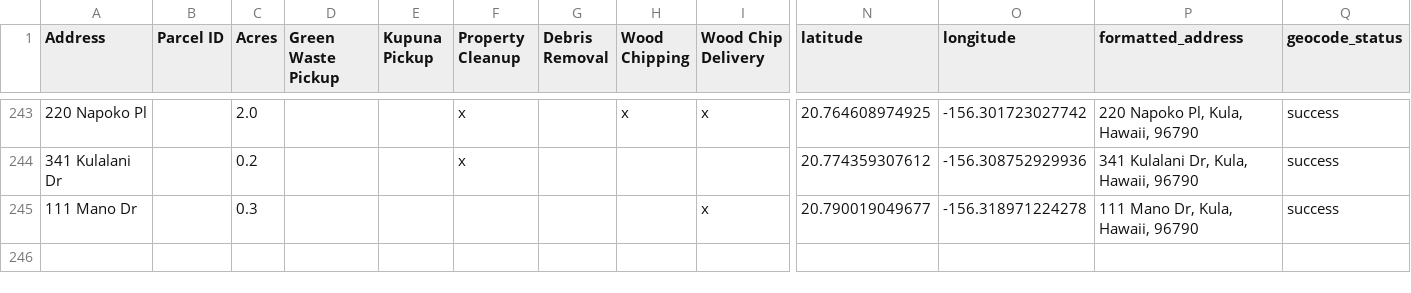
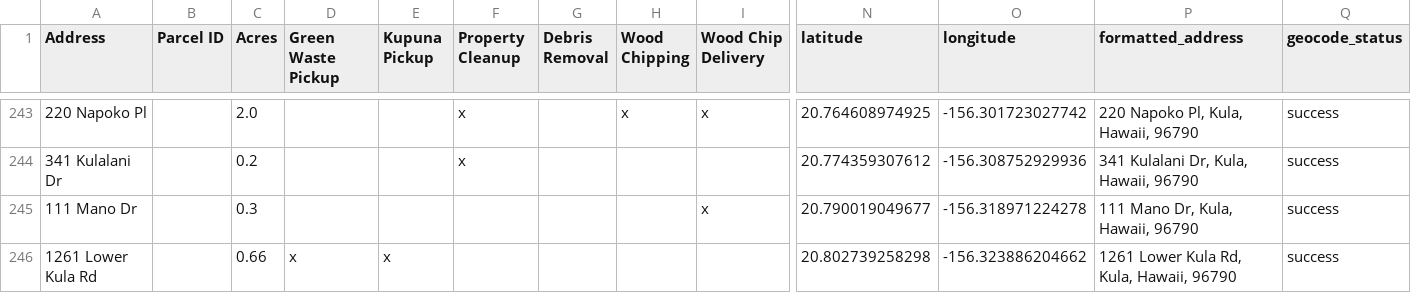
Before and after one commit to elimsmith4/malamakula, a CSV file: docs/malama_kula_geocoded.csv, drawn as a sheet; only a part is shown, gaps mark what is left out; rows hold the shown columns only; the diff names each change by its address in the sheet, - before the commit and + after, or states it on an @@ line.

```diff
--- a/docs/malama_kula_geocoded.csv
+++ b/docs/malama_kula_geocoded.csv
+row 246: 1261 Lower Kula Rd |  | 0.66 | x | x |  |  |  |  | 20.802739258298 | -156.323886204662 | 1261 Lower Kula Rd, Kula, Hawaii, 96790 | success
```
Also changed, not shown: geocode_cache.csv, 4 other files.
